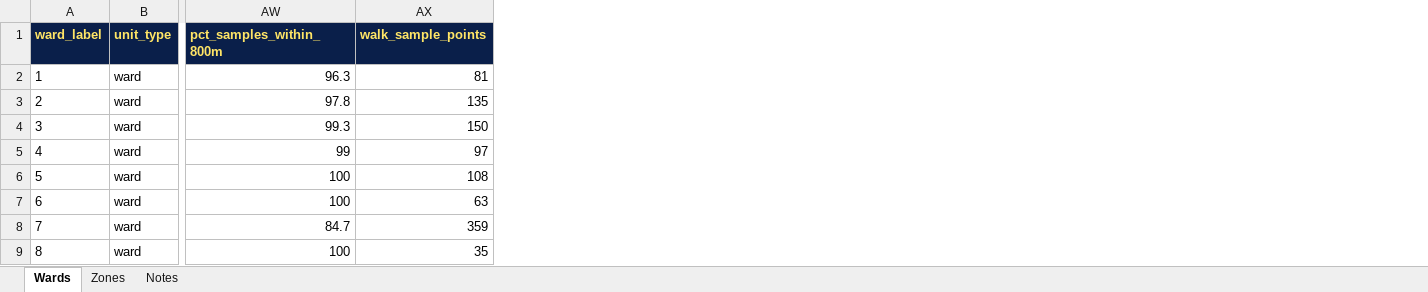
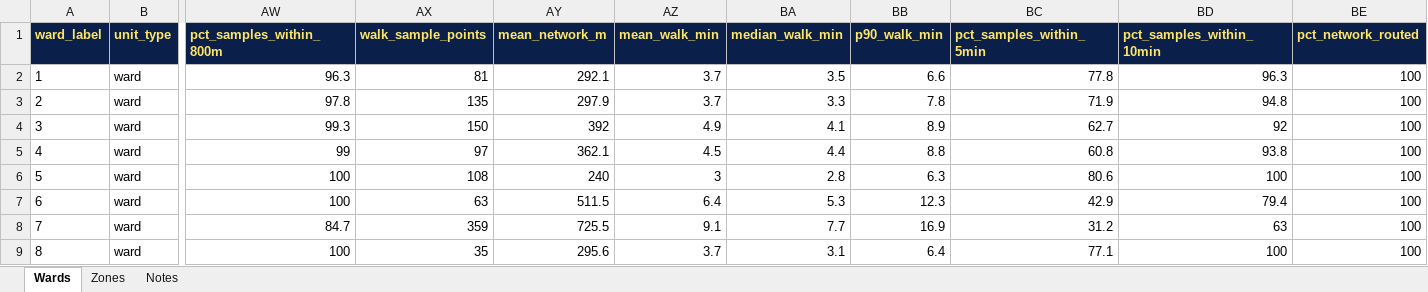
Before and after one commit to sunilmukkath/OpenCity-Transit-Lab, an Excel workbook: chennai_ward_gap_pt_index.xlsx, sheet Wards, drawn as a sheet; only a part is shown, gaps mark what is left out; values as stored, in another font and other column widths than the file's, no borders; the diff names each change by its address in the sheet, - before the commit and + after, or states it on an @@ line.

```diff
--- a/chennai_ward_gap_pt_index.xlsx (sheet Wards)
+++ b/chennai_ward_gap_pt_index.xlsx (sheet Wards)
+column AY (mean_network_m), rows 2-9: 292.1 | 297.9 | 392 | 362.1 | 240 | 511.5 | 725.5 | 295.6
+column AZ (mean_walk_min), rows 2-9: 3.7 | 3.7 | 4.9 | 4.5 | 3 | 6.4 | 9.1 | 3.7
+column BA (median_walk_min), rows 2-9: 3.5 | 3.3 | 4.1 | 4.4 | 2.8 | 5.3 | 7.7 | 3.1
+column BB (p90_walk_min), rows 2-9: 6.6 | 7.8 | 8.9 | 8.8 | 6.3 | 12.3 | 16.9 | 6.4
+column BC (pct_samples_within_5min), rows 2-9: 77.8 | 71.9 | 62.7 | 60.8 | 80.6 | 42.9 | 31.2 | 77.1
+column BD (pct_samples_within_10min), rows 2-9: 96.3 | 94.8 | 92 | 93.8 | 100 | 79.4 | 63 | 100
+column BE (pct_network_routed), rows 2-9: all 100
```
Also changed, not shown: sheet Notes, 12 other files.
